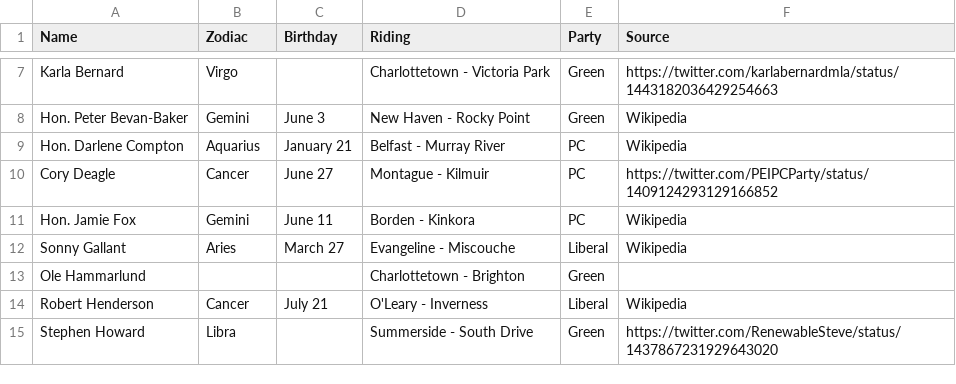
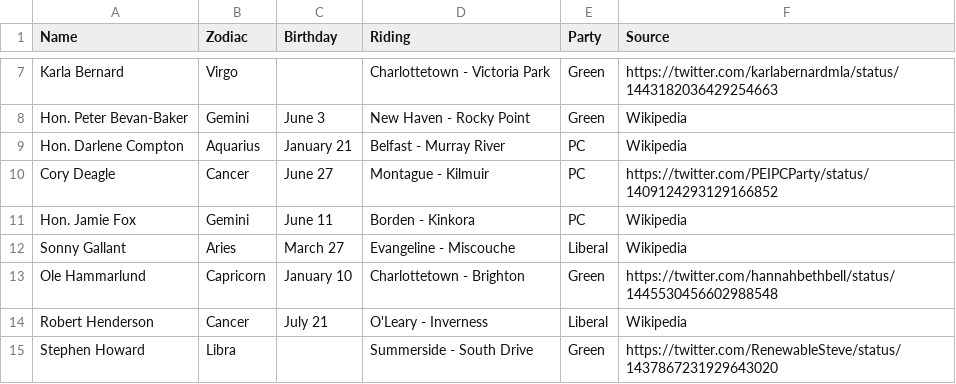
Before and after one commit to codetojoy/PrinceEdwardIsland, a CSV file: pei-poli-zodiac/zodiac.csv, drawn as a sheet; only a part is shown, gaps mark what is left out.

```diff
--- a/pei-poli-zodiac/zodiac.csv
+++ b/pei-poli-zodiac/zodiac.csv
@@ -12,3 +12,3 @@
 "Sonny Gallant","Aries","March 27","Evangeline - Miscouche","Liberal","Wikipedia"
-"Ole Hammarlund","","","Charlottetown - Brighton","Green",""
+"Ole Hammarlund","Capricorn","January 10","Charlottetown - Brighton","Green","https://twitter.com/hannahbethbell/status/1445530456602988548"
 "Robert Henderson","Cancer","July 21","O'Leary - Inverness","Liberal","Wikipedia"
```
Also changed, not shown: 5 other files.
